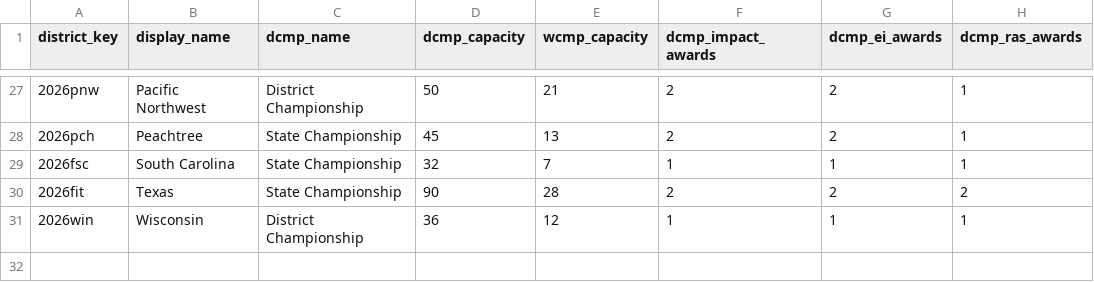
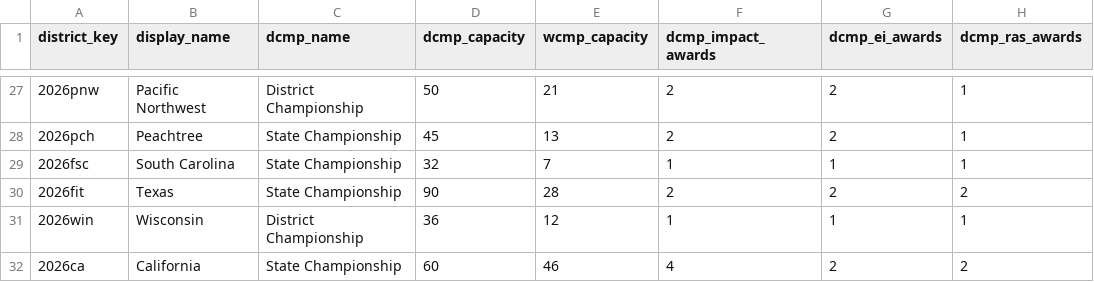
Before and after one commit to AGPapa/frclocks, a CSV file: lookups/district_lookup.csv, drawn as a sheet; only a part is shown, gaps mark what is left out; the diff names each change by its address in the sheet, - before the commit and + after, or states it on an @@ line.

Commit message:
Adds first pass of California logic

```diff
--- a/lookups/district_lookup.csv
+++ b/lookups/district_lookup.csv
+row 32: 2026ca | California | State Championship | 60 | 46 | 4 | 2 | 2
```
Also changed, not shown: 17 other files.
